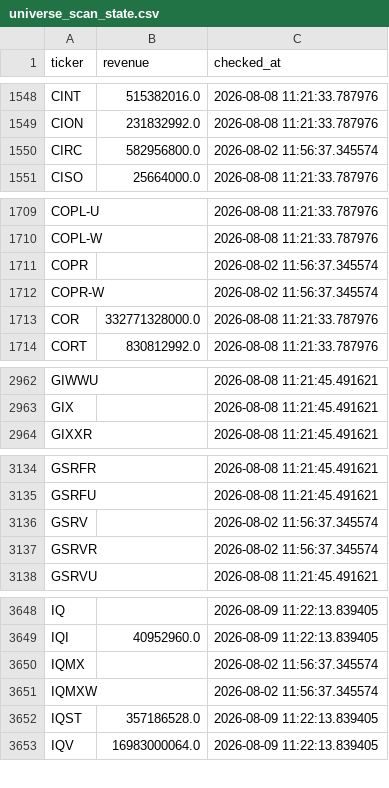
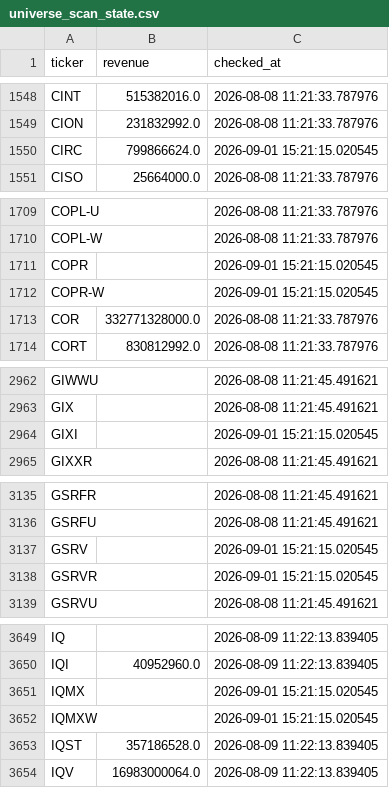
Before and after one commit to Amit33-design/Amit33-network-design, a CSV file: screener/universe_scan_state.csv, drawn as a sheet; only a part is shown, gaps mark what is left out; the diff covers the shown part only.

```diff
--- a/screener/universe_scan_state.csv
+++ b/screener/universe_scan_state.csv
@@ -1549,3 +1549,3 @@ CINT,515382016.0,2026-08-08 11:21:33.787976
 CION,231832992.0,2026-08-08 11:21:33.787976
-CIRC,582956800.0,2026-08-02 11:56:37.345574
+CIRC,799866624.0,2026-09-01 15:21:15.020545
 CISO,25664000.0,2026-08-08 11:21:33.787976
@@ -1710,4 +1710,4 @@ COPL-U,,2026-08-08 11:21:33.787976
 COPL-W,,2026-08-08 11:21:33.787976
-COPR,,2026-08-02 11:56:37.345574
-COPR-W,,2026-08-02 11:56:37.345574
+COPR,,2026-09-01 15:21:15.020545
+COPR-W,,2026-09-01 15:21:15.020545
 COR,332771328000.0,2026-08-08 11:21:33.787976
@@ -2963,2 +2963,3 @@ GIWWU,,2026-08-08 11:21:45.491621
 GIX,,2026-08-08 11:21:45.491621
+GIXI,,2026-09-01 15:21:15.020545
 GIXXR,,2026-08-08 11:21:45.491621
@@ -3135,4 +3136,4 @@ GSRFR,,2026-08-08 11:21:45.491621
 GSRFU,,2026-08-08 11:21:45.491621
-GSRV,,2026-08-02 11:56:37.345574
-GSRVR,,2026-08-02 11:56:37.345574
+GSRV,,2026-09-01 15:21:15.020545
+GSRVR,,2026-09-01 15:21:15.020545
 GSRVU,,2026-08-08 11:21:45.491621
@@ -3649,4 +3650,4 @@ IQ,,2026-08-09 11:22:13.839405
 IQI,40952960.0,2026-08-09 11:22:13.839405
-IQMX,,2026-08-02 11:56:37.345574
-IQMXW,,2026-08-02 11:56:37.345574
+IQMX,,2026-09-01 15:21:15.020545
+IQMXW,,2026-09-01 15:21:15.020545
 IQST,357186528.0,2026-08-09 11:22:13.839405
```
Also changed, not shown: 2 added rows and 6 edited cells elsewhere in this file.
